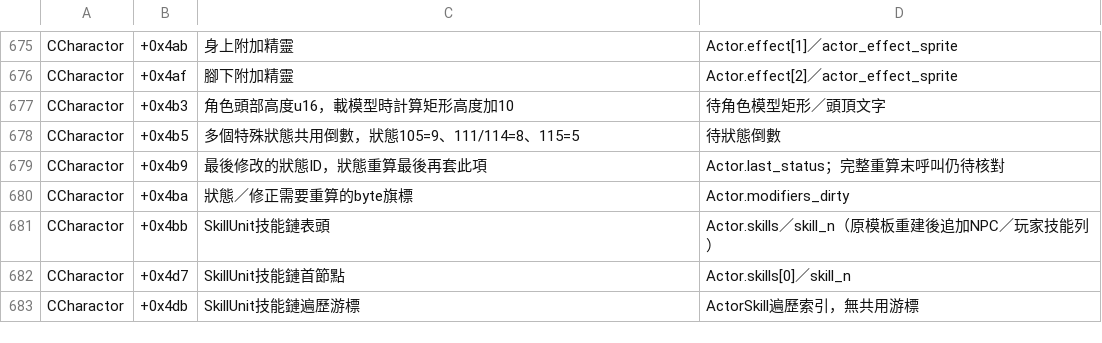
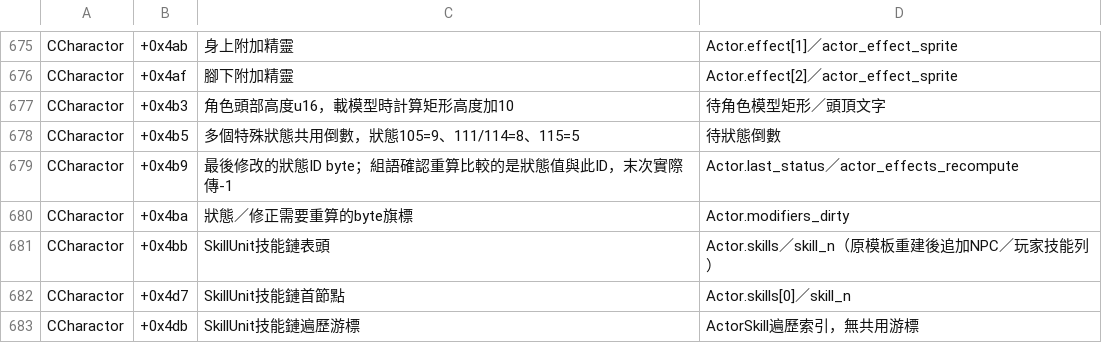
Before and after one commit to chanwunkong/SideTest, a TSV file: QinPort/tools/fields.tsv, drawn as a sheet; only a part is shown, gaps mark what is left out.

```diff
--- a/QinPort/tools/fields.tsv
+++ b/QinPort/tools/fields.tsv
@@ -678,3 +678,3 @@ CCharactor	+0x4b3	角色頭部高度u16，載模型時計算矩形高度加10
 CCharactor	+0x4b5	多個特殊狀態共用倒數，狀態105=9、111/114=8、115=5	待狀態倒數
-CCharactor	+0x4b9	最後修改的狀態ID，狀態重算最後再套此項	Actor.last_status；完整重算末呼叫仍待核對
+CCharactor	+0x4b9	最後修改的狀態ID byte；組語確認重算比較的是狀態值與此ID，末次實際傳-1	Actor.last_status／actor_effects_recompute
 CCharactor	+0x4ba	狀態／修正需要重算的byte旗標	Actor.modifiers_dirty
```
Also changed, not shown: QinPort/FUNCS.tsv, QinPort/tools/roles.tsv, 3 other files.
